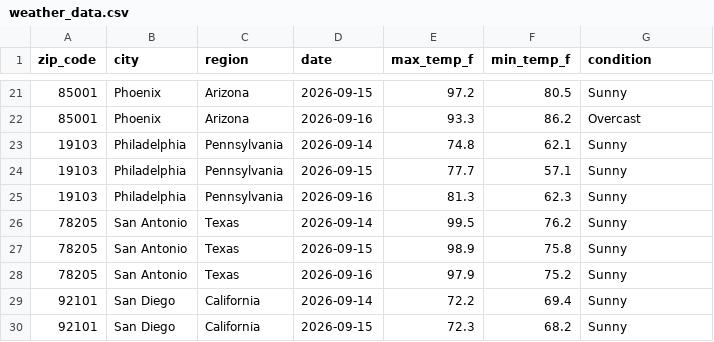
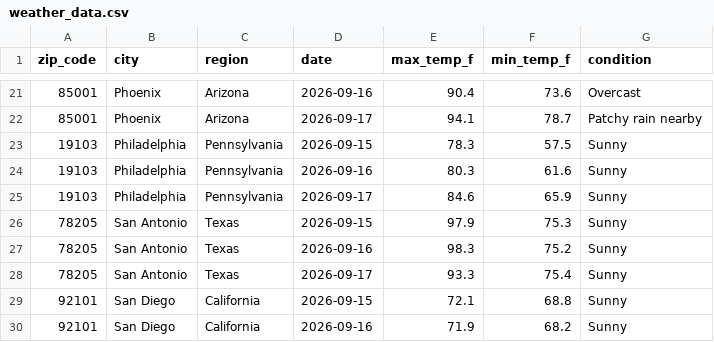
Before and after one commit to ajschoolcraft/weather-api-pipeline, a CSV file: weather_data.csv, drawn as a sheet; only a part is shown, gaps mark what is left out; the diff covers the shown part only.

```diff
--- a/weather_data.csv
+++ b/weather_data.csv
@@ -21,10 +21,10 @@ zip_code,city,region,date,max_temp_f,min_temp_f,condition
-85001,Phoenix,Arizona,2026-09-15,97.2,80.5,Sunny
-85001,Phoenix,Arizona,2026-09-16,93.3,86.2,Overcast
-19103,Philadelphia,Pennsylvania,2026-09-14,74.8,62.1,Sunny
-19103,Philadelphia,Pennsylvania,2026-09-15,77.7,57.1,Sunny
-19103,Philadelphia,Pennsylvania,2026-09-16,81.3,62.3,Sunny
-78205,San Antonio,Texas,2026-09-14,99.5,76.2,Sunny
-78205,San Antonio,Texas,2026-09-15,98.9,75.8,Sunny
-78205,San Antonio,Texas,2026-09-16,97.9,75.2,Sunny
-92101,San Diego,California,2026-09-14,72.2,69.4,Sunny
-92101,San Diego,California,2026-09-15,72.3,68.2,Sunny
+85001,Phoenix,Arizona,2026-09-16,90.4,73.6,Overcast
+85001,Phoenix,Arizona,2026-09-17,94.1,78.7,Patchy rain nearby
+19103,Philadelphia,Pennsylvania,2026-09-15,78.3,57.5,Sunny
+19103,Philadelphia,Pennsylvania,2026-09-16,80.3,61.6,Sunny
+19103,Philadelphia,Pennsylvania,2026-09-17,84.6,65.9,Sunny
+78205,San Antonio,Texas,2026-09-15,97.9,75.3,Sunny
+78205,San Antonio,Texas,2026-09-16,98.3,75.2,Sunny
+78205,San Antonio,Texas,2026-09-17,93.3,75.4,Sunny
+92101,San Diego,California,2026-09-15,72.1,68.8,Sunny
+92101,San Diego,California,2026-09-16,71.9,68.2,Sunny
```
Also changed, not shown: 1 added row, 1 removed row and 153 edited cells elsewhere in this file.
